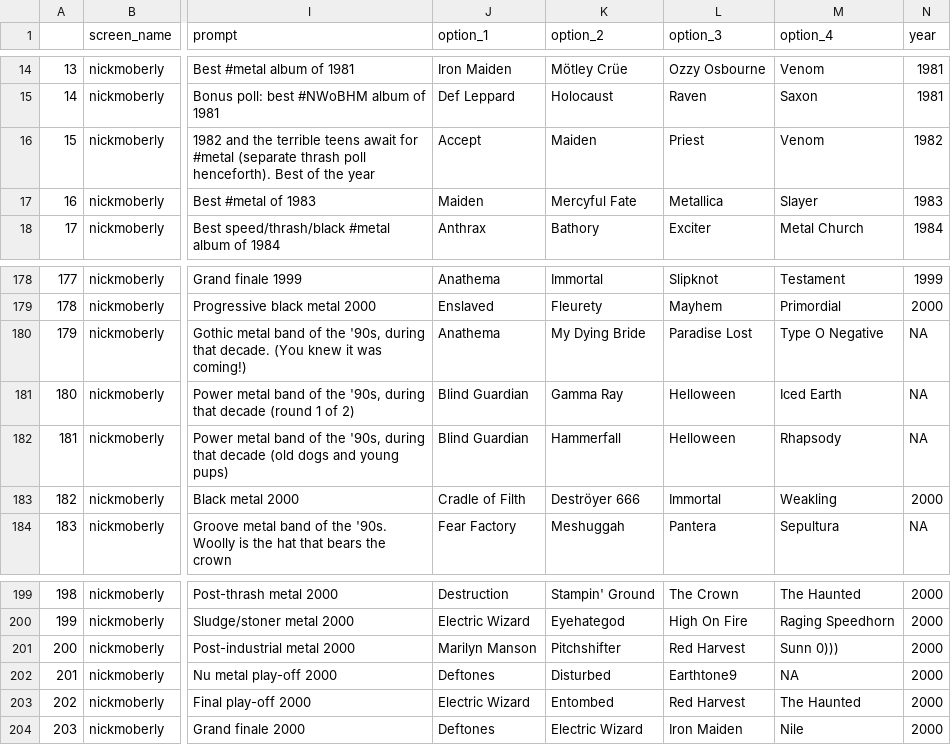
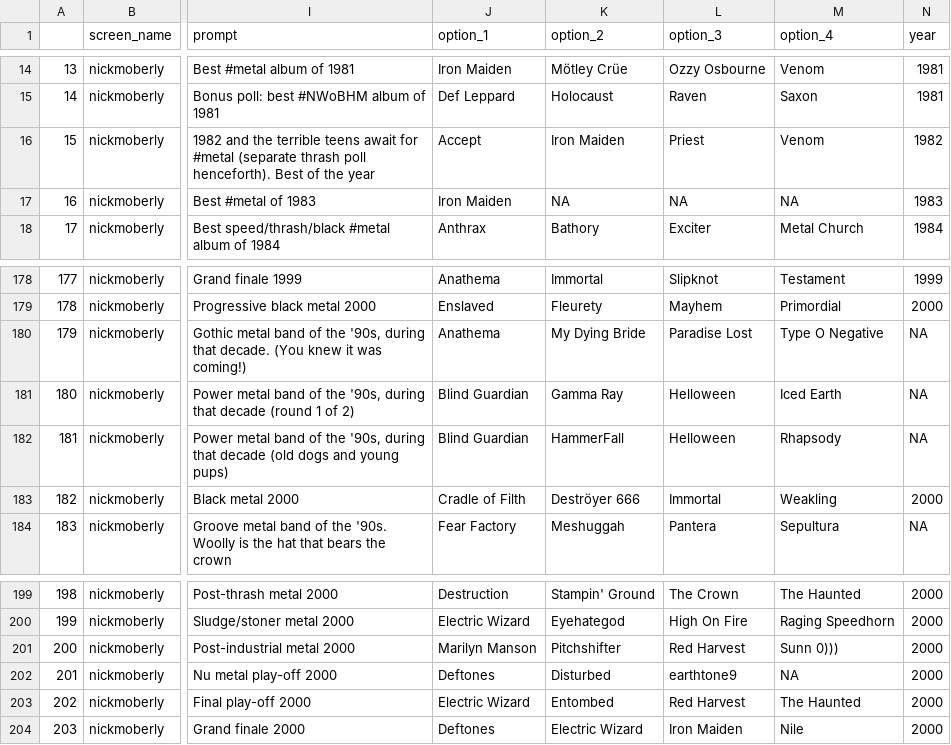
Before and after one commit to MarkLaVenia/rockr, a CSV file: data-raw/raw_twitter_api_poll_data.csv, drawn as a sheet; only a part is shown, gaps mark what is left out; the diff names each change by its address in the sheet, - before the commit and + after, or states it on an @@ line.

```diff
--- a/data-raw/raw_twitter_api_poll_data.csv
+++ b/data-raw/raw_twitter_api_poll_data.csv
-K16 (option_2): Maiden
+K16 (option_2): Iron Maiden
-J17 (option_1): Maiden
+J17 (option_1): Iron Maiden
-K17 (option_2): Mercyful Fate
+K17 (option_2): NA
-L17 (option_3): Metallica
+L17 (option_3): NA
-M17 (option_4): Slayer
+M17 (option_4): NA
-K182 (option_2): Hammerfall
+K182 (option_2): HammerFall
-L202 (option_3): Earthtone9
+L202 (option_3): earthtone9
```
Also changed, not shown: 13 other files.
